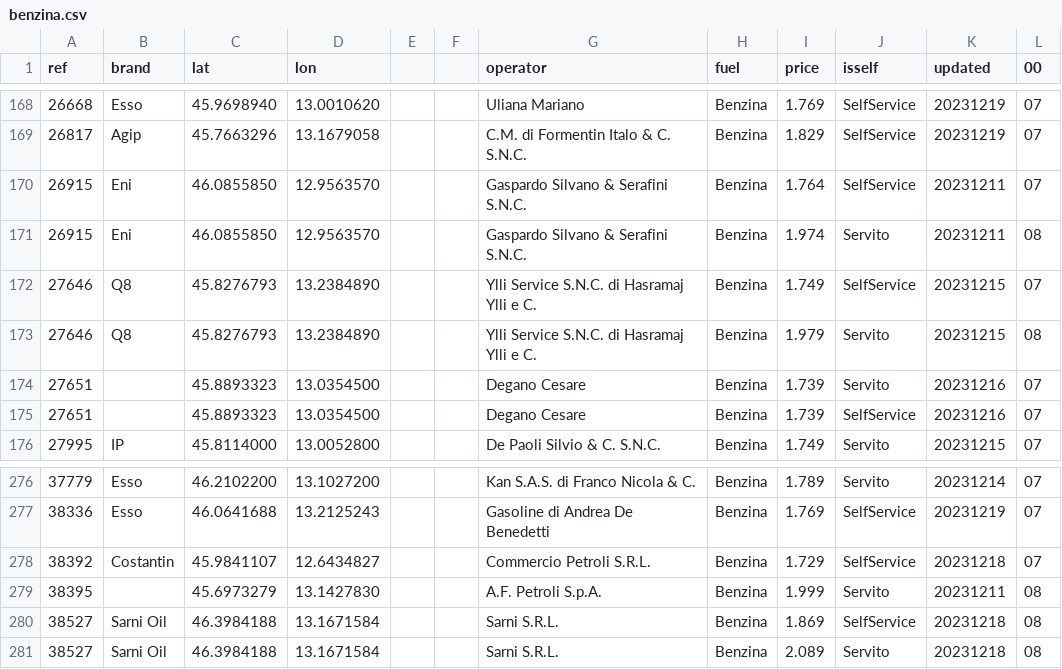
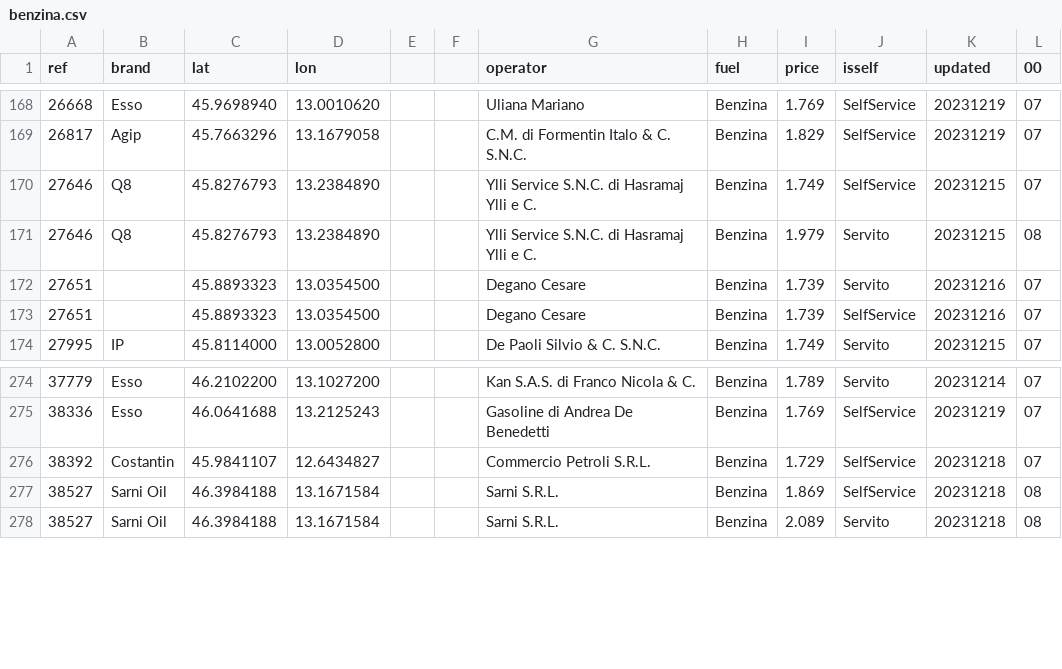
Before and after one commit to cascafico/FuelPrices, a CSV file: benzina.csv, drawn as a sheet; only a part is shown, gaps mark what is left out.

```diff
--- a/benzina.csv
+++ b/benzina.csv
@@ -169,4 +169,2 @@ ref;brand;lat;lon;;;operator;fuel;price;isself;updated;00
 26817;Agip;45.7663296;13.1679058;;;C.M. di Formentin Italo & C. S.N.C.;Benzina;1.829;SelfService;20231219;07
-26915;Eni;46.0855850;12.9563570;;;Gaspardo Silvano & Serafini S.N.C.;Benzina;1.764;SelfService;20231211;07
-26915;Eni;46.0855850;12.9563570;;;Gaspardo Silvano & Serafini S.N.C.;Benzina;1.974;Servito;20231211;08
 27646;Q8;45.8276793;13.2384890;;;Ylli Service S.N.C. di Hasramaj Ylli e C.;Benzina;1.749;SelfService;20231215;07
@@ -278,3 +276,2 @@ ref;brand;lat;lon;;;operator;fuel;price;isself;updated;00
 38392;Costantin;45.9841107;12.6434827;;;Commercio Petroli S.R.L.;Benzina;1.729;SelfService;20231218;07
-38395;;45.6973279;13.1427830;;;A.F. Petroli S.p.A.;Benzina;1.999;Servito;20231211;08
 38527;Sarni Oil;46.3984188;13.1671584;;;Sarni S.R.L.;Benzina;1.869;SelfService;20231218;08
```
Also changed, not shown: fuel.csv, gasolio.csv, 2 other files.
